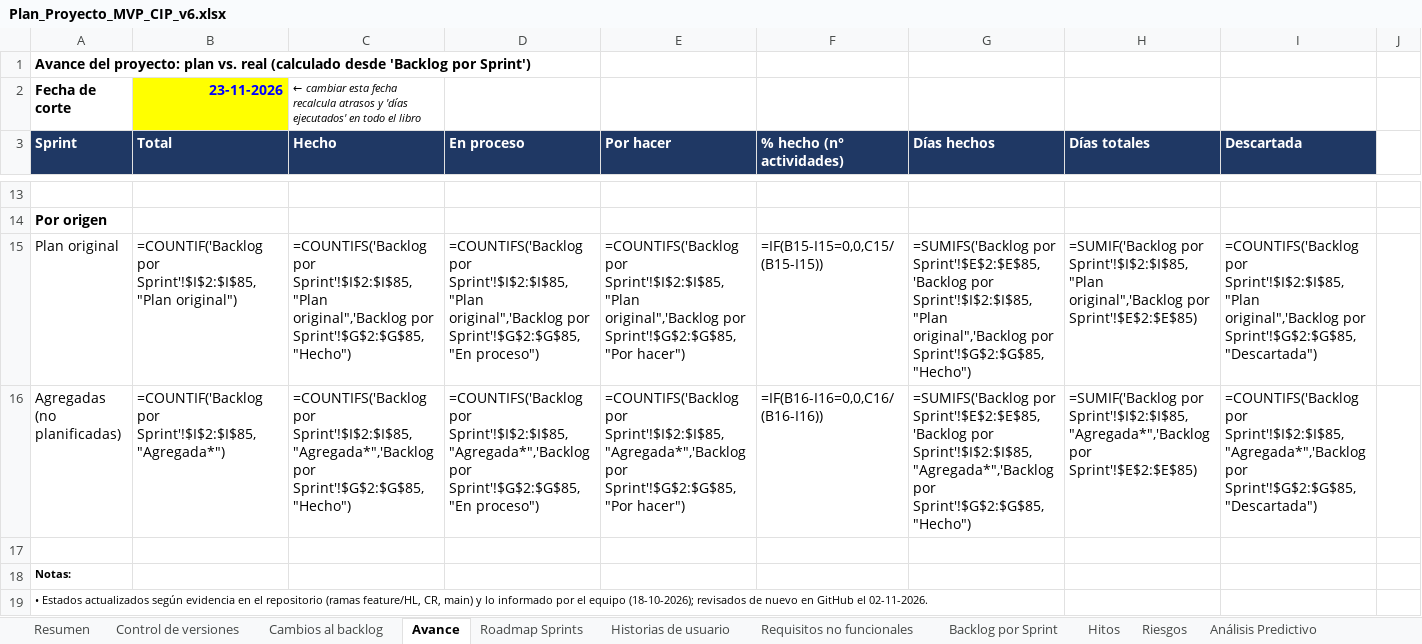
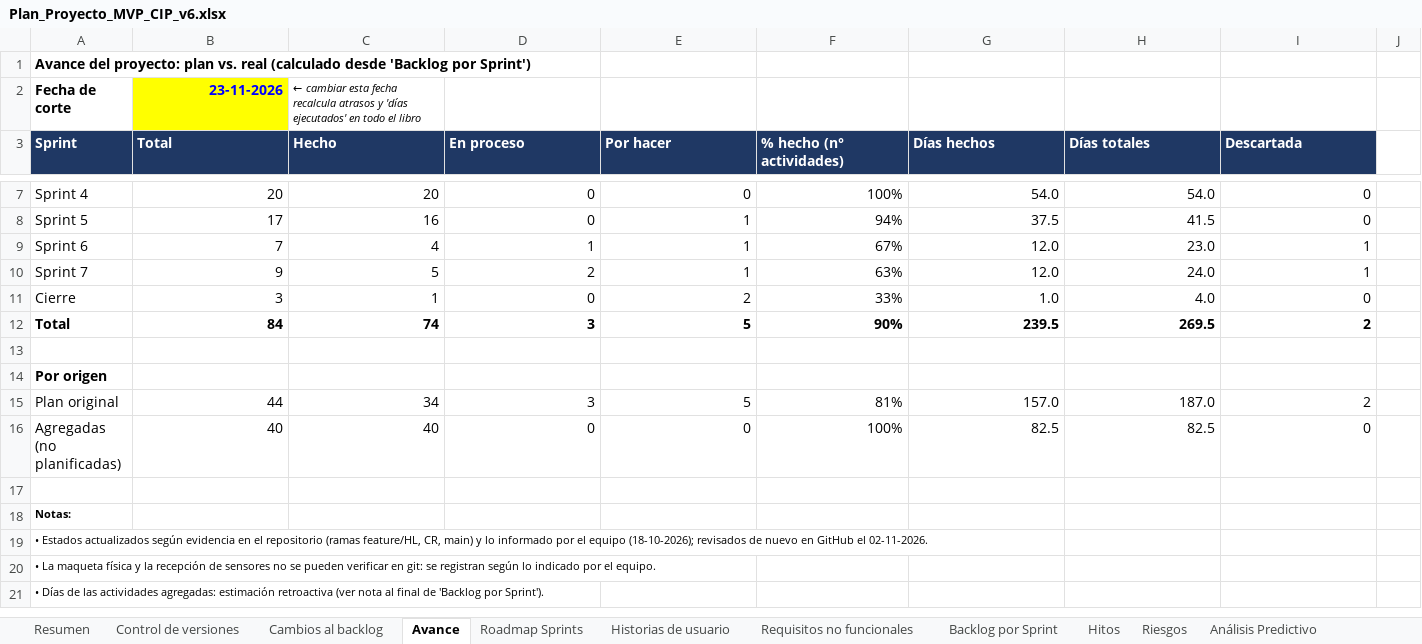
Before and after one commit to Frenndis/Proyecto-Capstone, an Excel workbook: AV_AM_800_Grupo01/Fase 3/Evidencias Grupales/Plan_Proyecto_MVP_CIP_v6.xlsx, sheet Avance, drawn as a sheet; only a part is shown, gaps mark what is left out; the shorter side is filled out with more unchanged rows; values as stored, in another font and other column widths than the file's, no borders; formulas without a stored value are shown as written; removed rows and columns are numbered as before the commit, all else as after; the diff covers the shown part only; the diff names each change by its address in the sheet, - before the commit and + after, or states it on an @@ line.

```diff
--- a/AV_AM_800_Grupo01/Fase 3/Evidencias Grupales/Plan_Proyecto_MVP_CIP_v6.xlsx (sheet Avance)
+++ b/AV_AM_800_Grupo01/Fase 3/Evidencias Grupales/Plan_Proyecto_MVP_CIP_v6.xlsx (sheet Avance)
+row 7: Sprint 4 | 20 | 20 | 0 | 0 | 100% | 54.0 | 54.0 | 0
+row 8: Sprint 5 | 17 | 16 | 0 | 1 | 94% | 37.5 | 41.5 | 0
+row 9: Sprint 6 | 7 | 4 | 1 | 1 | 67% | 12.0 | 23.0 | 1
+row 10: Sprint 7 | 9 | 5 | 2 | 1 | 63% | 12.0 | 24.0 | 1
+row 11: Cierre | 3 | 1 | 0 | 2 | 33% | 1.0 | 4.0 | 0
+row 12: Total | 84 | 74 | 3 | 5 | 90% | 239.5 | 269.5 | 2
-row 15: Plan original | =COUNTIF('Backlog por Sprint'!$I$2:$I$85,"Plan original") | =COUNTIFS('Backlog por Sprint'!$I$2:$I$85,"Plan original",'Backlog por Sprint'!$G$2:$G$85,"Hecho") | =COUNTIFS('Backlog por Sprint'!$I$2:$I$85,"Plan original",'Backlog por Sprint'!$G$2:$G$85,"En proceso") | =COUNTIFS('Backlog por Sprint'!$I$2:$I$85,"Plan original",'Backlog por Sprint'!$G$2:$G$85,"Por hacer") | =IF(B15-I15=0,0,C15/(B15-I15)) | =SUMIFS('Backlog por Sprint'!$E$2:$E$85,'Backlog por Sprint'!$I$2:$I$85,"Plan original",'Backlog por Sprint'!$G$2:$G$85,"Hecho") | =SUMIF('Backlog por Sprint'!$I$2:$I$85,"Plan original",'Backlog por Sprint'!$E$2:$E$85) | =COUNTIFS('Backlog por Sprint'!$I$2:$I$85,"Plan original",'Backlog por Sprint'!$G$2:$G$85,"Descartada")
-row 16: Agregadas (no planificadas) | =COUNTIF('Backlog por Sprint'!$I$2:$I$85,"Agregada*") | =COUNTIFS('Backlog por Sprint'!$I$2:$I$85,"Agregada*",'Backlog por Sprint'!$G$2:$G$85,"Hecho") | =COUNTIFS('Backlog por Sprint'!$I$2:$I$85,"Agregada*",'Backlog por Sprint'!$G$2:$G$85,"En proceso") | =COUNTIFS('Backlog por Sprint'!$I$2:$I$85,"Agregada*",'Backlog por Sprint'!$G$2:$G$85,"Por hacer") | =IF(B16-I16=0,0,C16/(B16-I16)) | =SUMIFS('Backlog por Sprint'!$E$2:$E$85,'Backlog por Sprint'!$I$2:$I$85,"Agregada*",'Backlog por Sprint'!$G$2:$G$85,"Hecho") | =SUMIF('Backlog por Sprint'!$I$2:$I$85,"Agregada*",'Backlog por Sprint'!$E$2:$E$85) | =COUNTIFS('Backlog por Sprint'!$I$2:$I$85,"Agregada*",'Backlog por Sprint'!$G$2:$G$85,"Descartada")
+row 15: Plan original | 44 | 34 | 3 | 5 | 81% | 157.0 | 187.0 | 2
+row 16: Agregadas (no planificadas) | 40 | 40 | 0 | 0 | 100% | 82.5 | 82.5 | 0
```
Also changed, not shown: 12 added rows, 18 removed rows and 18 edited cells elsewhere in this sheet, sheet Backlog por Sprint, sheet Historias de usuario, sheet Hitos, sheet Roadmap Sprints, sheet Requisitos no funcionales, 17 other files.
